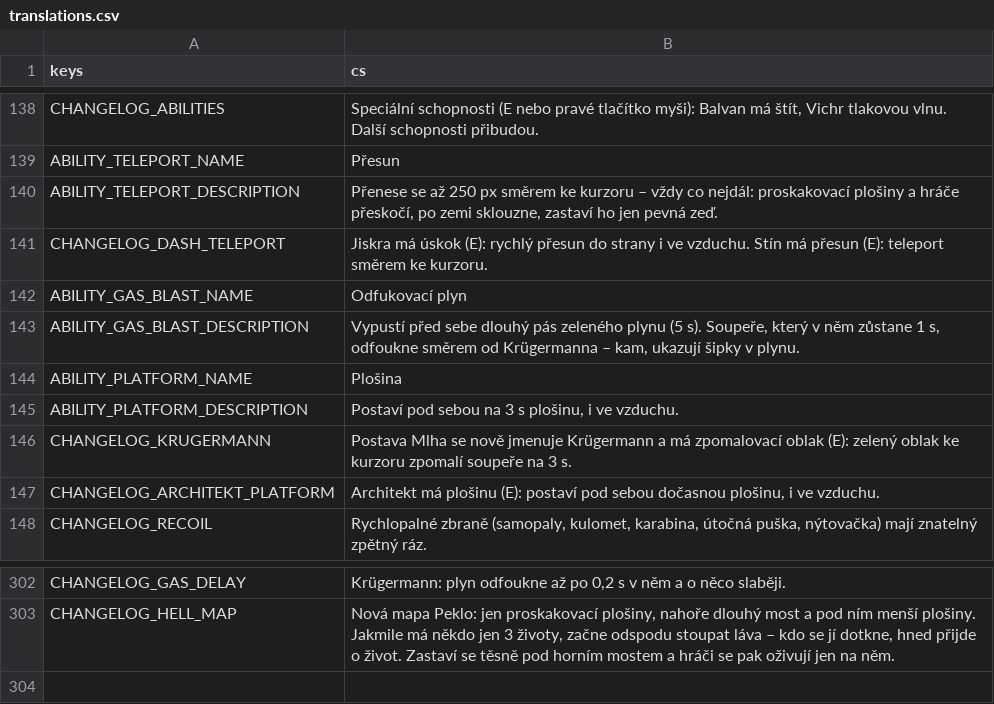
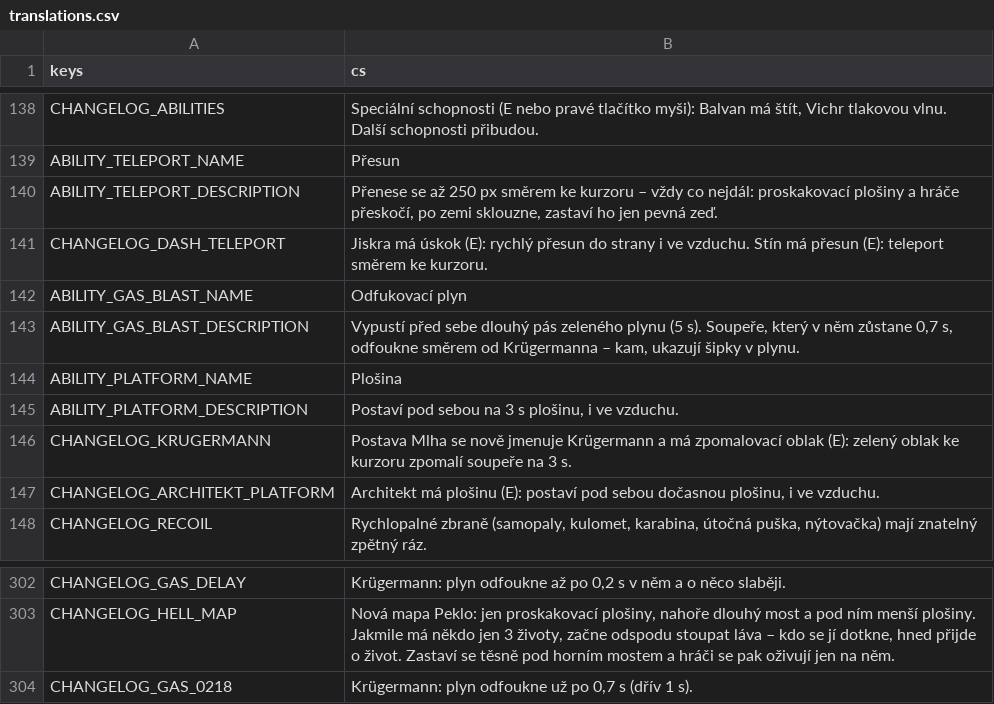
Before and after one commit to nejhorsiprogramatorsveta/Gun_game, a CSV file: localization/translations.csv, drawn as a sheet; only a part is shown, gaps mark what is left out.

```diff
--- a/localization/translations.csv
+++ b/localization/translations.csv
@@ -142,3 +142,3 @@ CHANGELOG_DASH_TELEPORT,"Jiskra má úskok (E): rychlý přesun do strany i ve v
 ABILITY_GAS_BLAST_NAME,Odfukovací plyn
-ABILITY_GAS_BLAST_DESCRIPTION,"Vypustí před sebe dlouhý pás zeleného plynu (5 s). Soupeře, který v něm zůstane 1 s, odfoukne směrem od Krügermanna – kam, ukazují šipky v plynu."
+ABILITY_GAS_BLAST_DESCRIPTION,"Vypustí před sebe dlouhý pás zeleného plynu (5 s). Soupeře, který v něm zůstane 0,7 s, odfoukne směrem od Krügermanna – kam, ukazují šipky v plynu."
 ABILITY_PLATFORM_NAME,Plošina
@@ -303 +303,2 @@ CHANGELOG_GAS_DELAY,"Krügermann: plyn odfoukne až po 0,2 s v něm a o něco sl
 CHANGELOG_HELL_MAP,"Nová mapa Peklo: jen proskakovací plošiny, nahoře dlouhý most a pod ním menší plošiny. Jakmile má někdo jen 3 životy, začne odspodu stoupat láva – kdo se jí dotkne, hned přijde o život. Zastaví se těsně pod horním mostem a hráči se pak oživují jen na něm."
+CHANGELOG_GAS_0218,"Krügermann: plyn odfoukne už po 0,7 s (dřív 1 s)."
```
Also changed, not shown: 8 other files.
